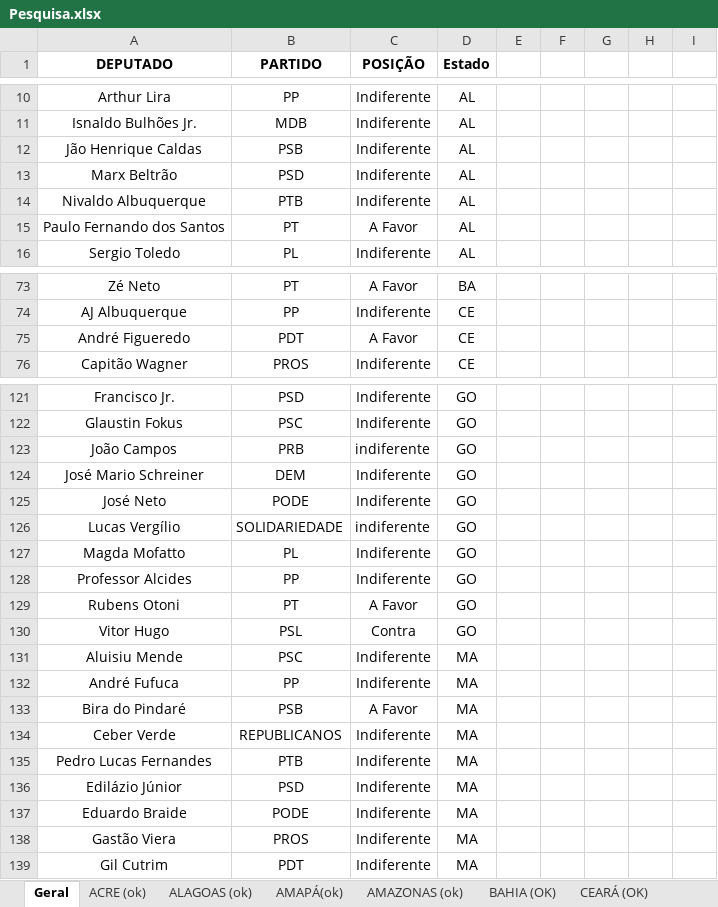
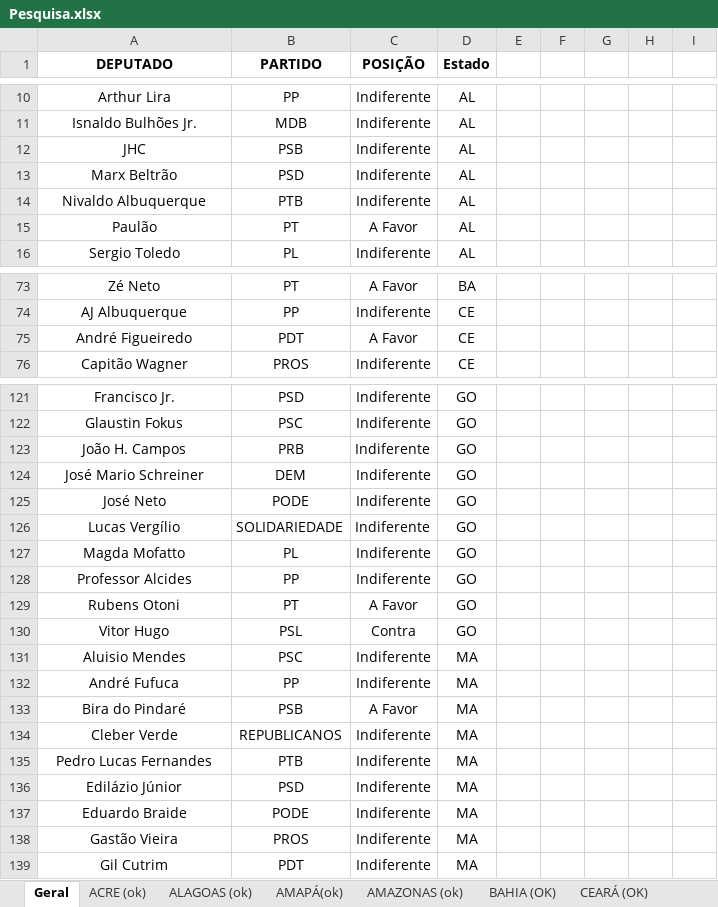
Before and after one commit to movimentonossobrasil/painel-do-impeachment, an Excel workbook: data/Pesquisa.xlsx, sheet Geral, drawn as a sheet; only a part is shown, gaps mark what is left out; values as stored, in another font and other column widths than the file's, no borders; charts and pictures not drawn; the diff covers the shown part only; the diff names each change by its address in the sheet, - before the commit and + after, or states it on an @@ line.

Commit message:
Add files via upload

```diff
--- a/data/Pesquisa.xlsx (sheet Geral)
+++ b/data/Pesquisa.xlsx (sheet Geral)
-A12 (DEPUTADO): Jão Henrique Caldas
+A12 (DEPUTADO): JHC
-A15 (DEPUTADO): Paulo Fernando dos Santos
+A15 (DEPUTADO): Paulão
-A75 (DEPUTADO): André Figueredo
+A75 (DEPUTADO): André Figueiredo
-A123 (DEPUTADO): João Campos
+A123 (DEPUTADO): João H. Campos
-C123 (POSIÇÃO): indiferente
+C123 (POSIÇÃO): Indiferente
-C126 (POSIÇÃO): indiferente
+C126 (POSIÇÃO): Indiferente
-A131 (DEPUTADO): Aluisiu Mende
+A131 (DEPUTADO): Aluisio Mendes
-A134 (DEPUTADO): Ceber Verde
+A134 (DEPUTADO): Cleber Verde
-A138 (DEPUTADO): Gastão Viera
+A138 (DEPUTADO): Gastão Vieira
```
Also changed, not shown: 22 edited cells elsewhere in this sheet.
